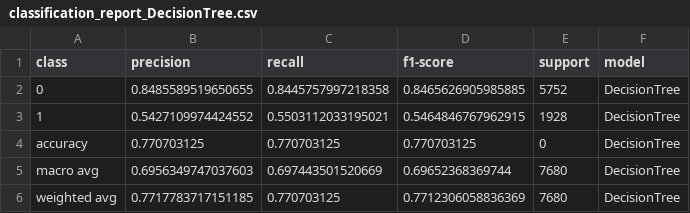
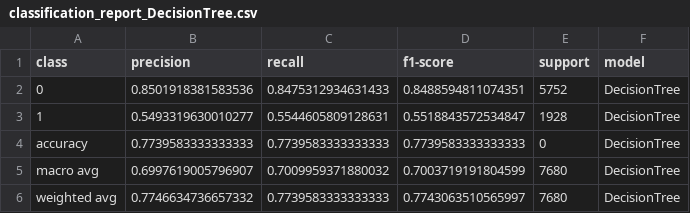
Before and after one commit to dmartinj12/Census_Inequality, a CSV file: Data/classification_report_DecisionTree.csv, drawn as a sheet.

```diff
--- a/Data/classification_report_DecisionTree.csv
+++ b/Data/classification_report_DecisionTree.csv
@@ -1,6 +1,6 @@
 "class","precision","recall","f1-score","support","model"
-"0","0.8485589519650655","0.8445757997218358","0.8465626905985885","5752","DecisionTree"
-"1","0.5427109974424552","0.5503112033195021","0.5464846767962915","1928","DecisionTree"
-"accuracy","0.770703125","0.770703125","0.770703125","0","DecisionTree"
-"macro avg","0.6956349747037603","0.697443501520669","0.69652368369744","7680","DecisionTree"
-"weighted avg","0.7717783717151185","0.770703125","0.7712306058836369","7680","DecisionTree"
+"0","0.8501918381583536","0.8475312934631433","0.8488594811074351","5752","DecisionTree"
+"1","0.5493319630010277","0.5544605809128631","0.5518843572534847","1928","DecisionTree"
+"accuracy","0.7739583333333333","0.7739583333333333","0.7739583333333333","0","DecisionTree"
+"macro avg","0.6997619005796907","0.7009959371880032","0.7003719191804599","7680","DecisionTree"
+"weighted avg","0.7746634736657332","0.7739583333333333","0.7743063510565997","7680","DecisionTree"
```
Also changed, not shown: 8 other files.
